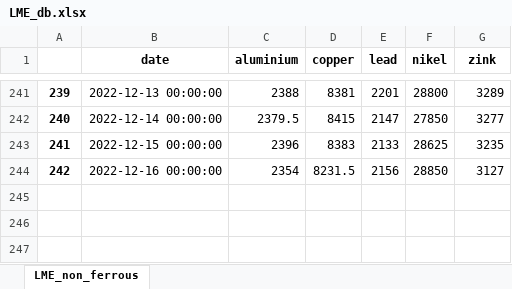
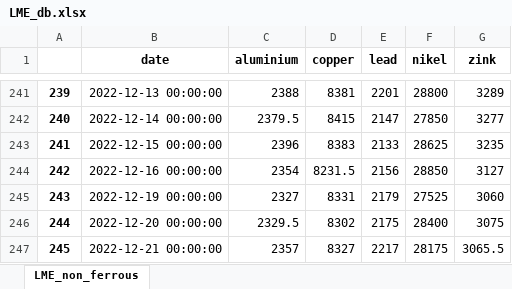
Before and after one commit to hotdonkey/data_science_learning, an Excel workbook: code/LME/LME_db.xlsx, sheet LME_non_ferrous, drawn as a sheet; only a part is shown, gaps mark what is left out; values as stored, in another font and other column widths than the file's, no borders; the diff names each change by its address in the sheet, - before the commit and + after, or states it on an @@ line.

Commit message:
lme_update

```diff
--- a/code/LME/LME_db.xlsx (sheet LME_non_ferrous)
+++ b/code/LME/LME_db.xlsx (sheet LME_non_ferrous)
+row 245: 243 | 2022-12-19 00:00:00 | 2327 | 8331 | 2179 | 27525 | 3060
+row 246: 244 | 2022-12-20 00:00:00 | 2329.5 | 8302 | 2175 | 28400 | 3075
+row 247: 245 | 2022-12-21 00:00:00 | 2357 | 8327 | 2217 | 28175 | 3065.5
```
